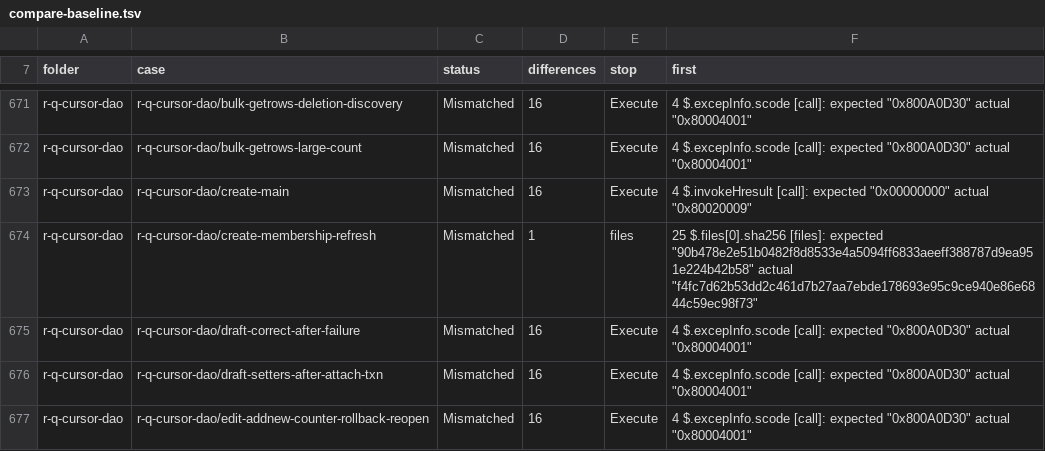
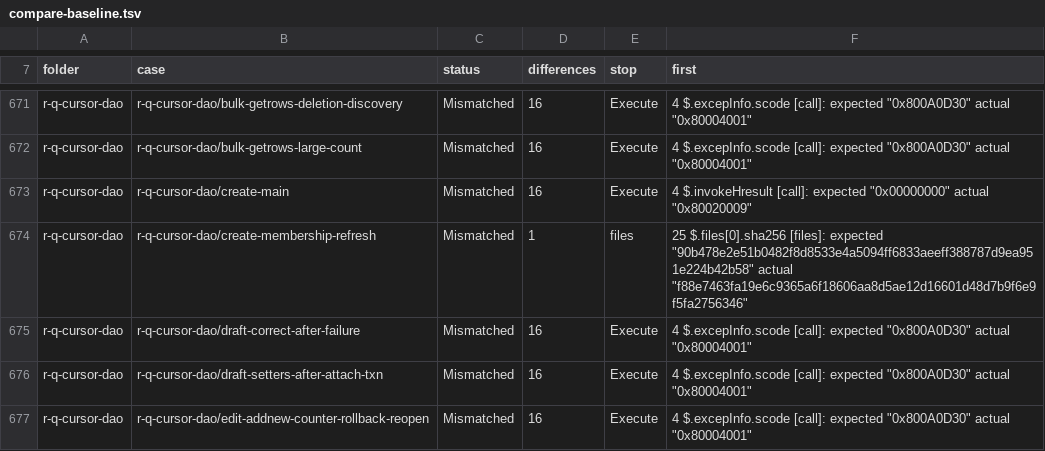
Before and after one commit to DnaCalc/CalcDb, a TSV file: docs/work/compare-baseline.tsv, drawn as a sheet; only a part is shown, gaps mark what is left out; the diff covers the shown part only.

```diff
--- a/docs/work/compare-baseline.tsv
+++ b/docs/work/compare-baseline.tsv
@@ -673,3 +673,3 @@ r-q-cursor-dao	r-q-cursor-dao/bulk-getrows-large-count	Mismatched	16	Execute	4 $
 r-q-cursor-dao	r-q-cursor-dao/create-main	Mismatched	16	Execute	4 $.invokeHresult [call]: expected "0x00000000" actual "0x80020009"
-r-q-cursor-dao	r-q-cursor-dao/create-membership-refresh	Mismatched	1	files	25 $.files[0].sha256 [files]: expected "90b478e2e51b0482f8d8533e4a5094ff6833aeeff388787d9ea951e224b42b58" actual "f4fc7d62b53dd2c461d7b27aa7ebde178693e95c9ce940e86e6844c59ec98f73"
+r-q-cursor-dao	r-q-cursor-dao/create-membership-refresh	Mismatched	1	files	25 $.files[0].sha256 [files]: expected "90b478e2e51b0482f8d8533e4a5094ff6833aeeff388787d9ea951e224b42b58" actual "f88e7463fa19e6c9365a6f18606aa8d5ae12d16601d48d7b9f6e9f5fa2756346"
 r-q-cursor-dao	r-q-cursor-dao/draft-correct-after-failure	Mismatched	16	Execute	4 $.excepInfo.scode [call]: expected "0x800A0D30" actual "0x80004001"
```
Also changed, not shown: 31 edited cells elsewhere in this file.
